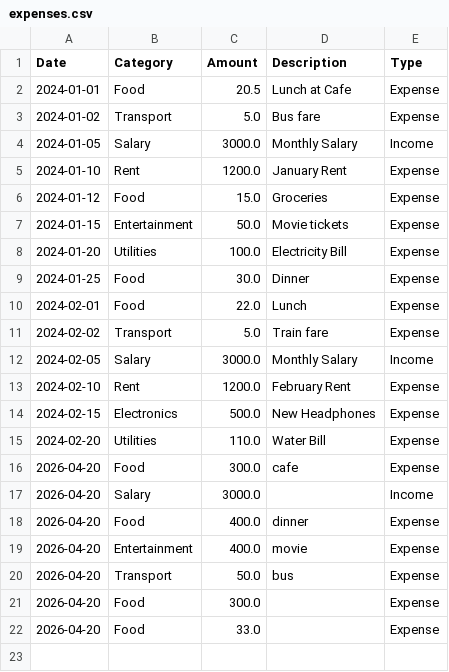
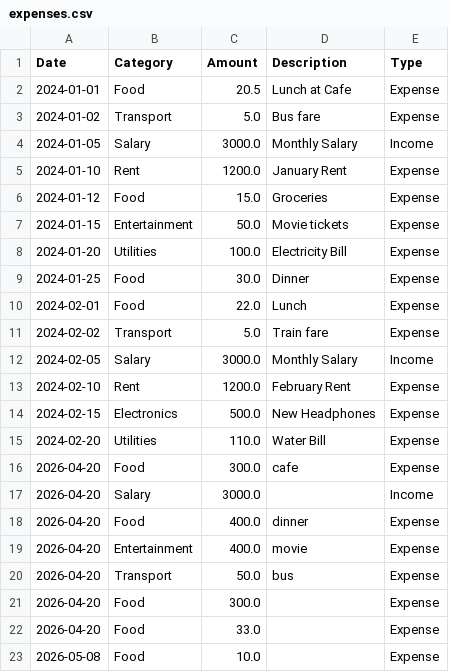
Before and after one commit to shrutibedve/expense-tracker-app, a CSV file: backend/data/expenses.csv, drawn as a sheet.

```diff
--- a/backend/data/expenses.csv
+++ b/backend/data/expenses.csv
@@ -22 +22,2 @@ Date,Category,Amount,Description,Type
 2026-04-20,Food,33.0,,Expense
+2026-05-08,Food,10.0,,Expense
```
Also changed, not shown: 4 other files.
